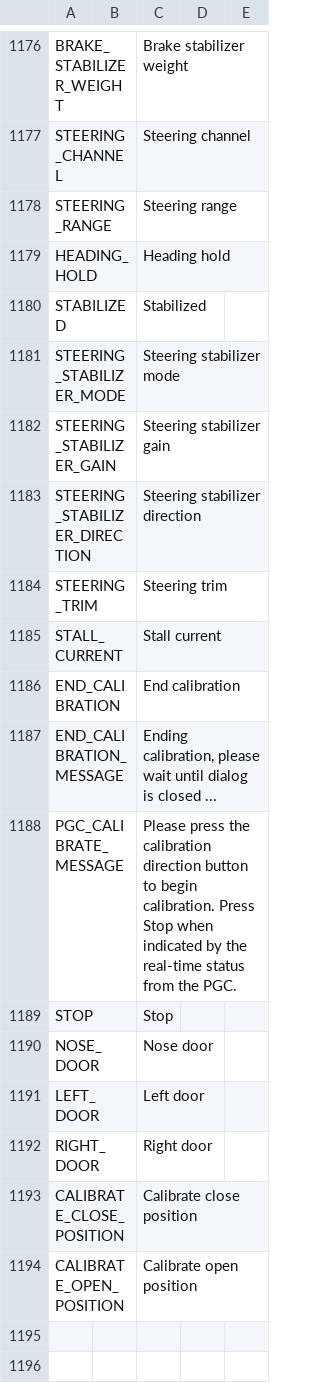
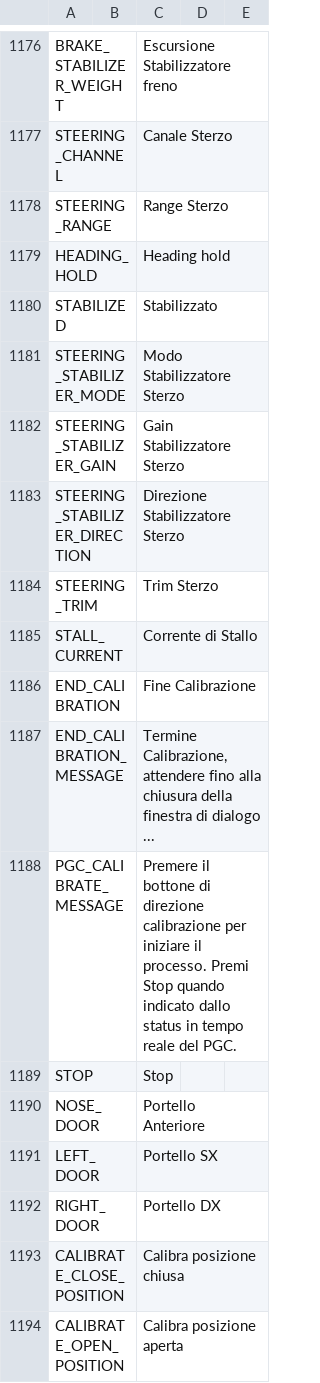
Before and after one commit to KevinFairgrieve/ETHOS-Feedback-Community, a CSV file: translations/ethos/it.csv, drawn as a sheet; only a part is shown, gaps mark what is left out; the diff covers the shown part only; the diff names each change by its address in the sheet, - before the commit and + after, or states it on an @@ line.

```diff
--- a/translations/ethos/it.csv
+++ b/translations/ethos/it.csv
-C1176: Brake stabilizer weight
+C1176: Escursione Stabilizzatore freno
-C1177: Steering channel
+C1177: Canale Sterzo
-C1178: Steering range
+C1178: Range Sterzo
-C1180: Stabilized
+C1180: Stabilizzato
-C1181: Steering stabilizer mode
+C1181: Modo Stabilizzatore Sterzo
-C1182: Steering stabilizer gain
+C1182: Gain Stabilizzatore Sterzo
-C1183: Steering stabilizer direction
+C1183: Direzione Stabilizzatore Sterzo
-C1184: Steering trim
+C1184: Trim Sterzo
-C1185: Stall current
+C1185: Corrente di Stallo
-C1186: End calibration
+C1186: Fine Calibrazione
-C1187: Ending calibration, please wait until dialog is closed ...
+C1187: Termine Calibrazione, attendere fino alla chiusura della finestra di dialogo ...
-C1188: Please press the calibration direction button to begin calibration. Press Stop when indicated by the real-time status from the PGC.
+C1188: Premere il bottone di direzione calibrazione per iniziare il processo. Premi Stop quando indicato dallo status in tempo reale del PGC.
-C1190: Nose door
+C1190: Portello Anteriore
-C1191: Left door
+C1191: Portello SX
-C1192: Right door
+C1192: Portello DX
-C1193: Calibrate close position
+C1193: Calibra posizione chiusa
-C1194: Calibrate open position
+C1194: Calibra posizione aperta
```
Also changed, not shown: 28 edited cells elsewhere in this file.
